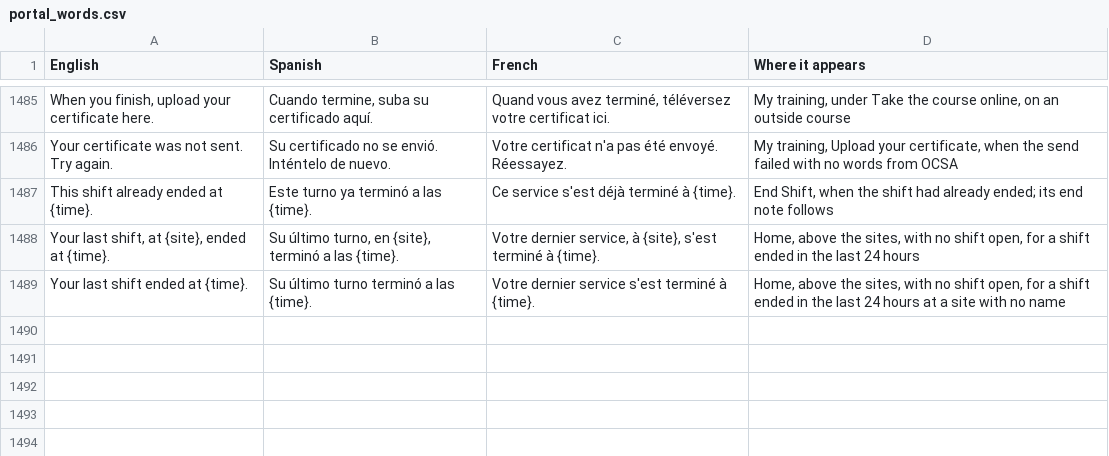
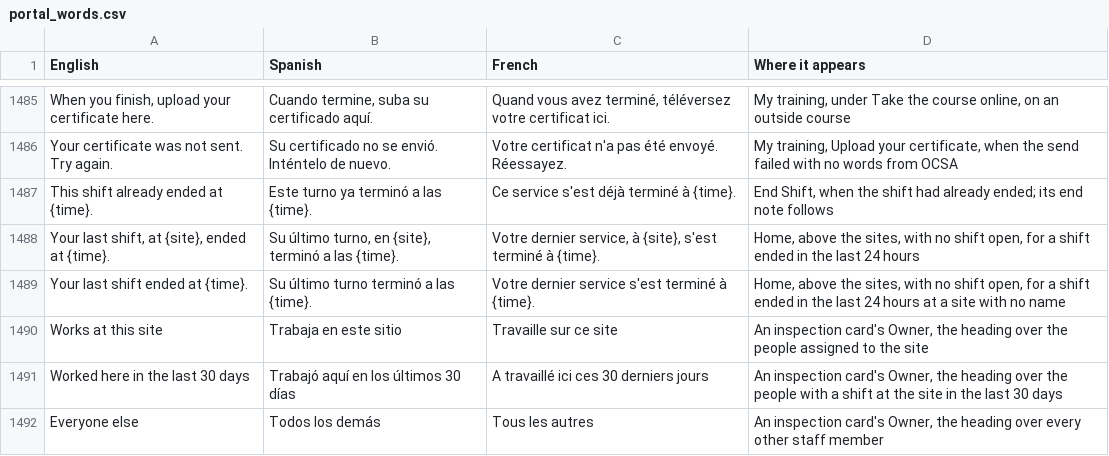
Before and after one commit to isouadda/ocsa-staff-portal, a CSV file: translation/portal_words.csv, drawn as a sheet; only a part is shown, gaps mark what is left out; the diff names each change by its address in the sheet, - before the commit and + after, or states it on an @@ line.

```diff
--- a/translation/portal_words.csv
+++ b/translation/portal_words.csv
+row 1490: Works at this site | Trabaja en este sitio | Travaille sur ce site | An inspection card's Owner, the heading over the people assigned to the site
+row 1491: Worked here in the last 30 days | Trabajó aquí en los últimos 30 días | A travaillé ici ces 30 derniers jours | An inspection card's Owner, the heading over the people with a shift at the site in the last 30 days
+row 1492: Everyone else | Todos los demás | Tous les autres | An inspection card's Owner, the heading over every other staff member
```
Also changed, not shown: 5 other files.
